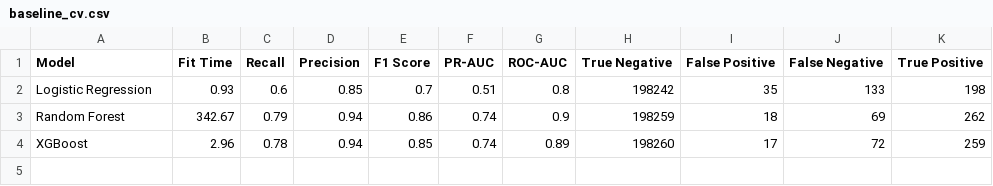
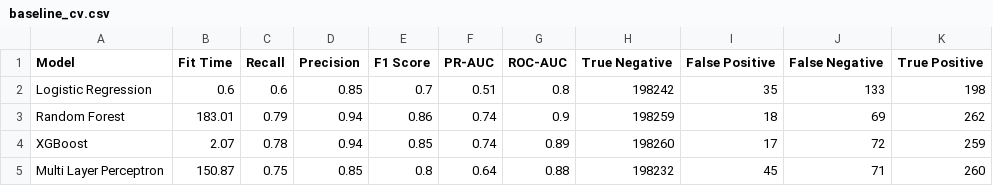
Before and after one commit to mailliwJ/FraudDetection, a CSV file: data/baseline_cv.csv, drawn as a sheet.

```diff
--- a/data/baseline_cv.csv
+++ b/data/baseline_cv.csv
@@ -1,4 +1,5 @@
 Model,Fit Time,Recall,Precision,F1 Score,PR-AUC,ROC-AUC,True Negative,False Positive,False Negative,True Positive
-Logistic Regression,0.93,0.6,0.85,0.7,0.51,0.8,198242,35,133,198
-Random Forest,342.67,0.79,0.94,0.86,0.74,0.9,198259,18,69,262
-XGBoost,2.96,0.78,0.94,0.85,0.74,0.89,198260,17,72,259
+Logistic Regression,0.6,0.6,0.85,0.7,0.51,0.8,198242,35,133,198
+Random Forest,183.01,0.79,0.94,0.86,0.74,0.9,198259,18,69,262
+XGBoost,2.07,0.78,0.94,0.85,0.74,0.89,198260,17,72,259
+Multi Layer Perceptron,150.87,0.75,0.85,0.8,0.64,0.88,198232,45,71,260
```
Also changed, not shown: data/test_scores.csv, 7 other files.
